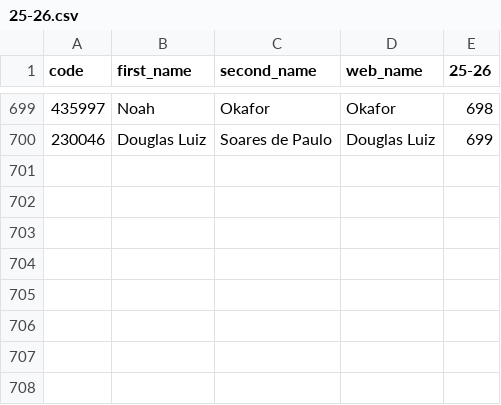
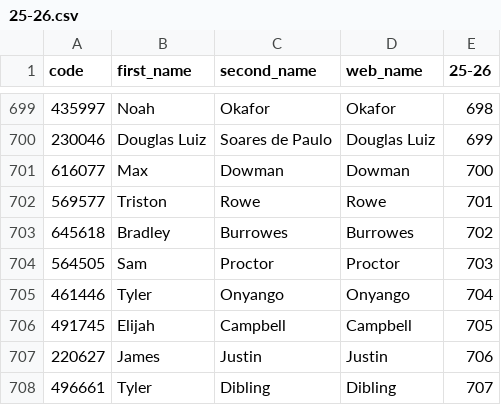
Before and after one commit to ChrisMusson/FPL-ID-Map, a CSV file: FPL/25-26.csv, drawn as a sheet; only a part is shown, gaps mark what is left out; the diff names each change by its address in the sheet, - before the commit and + after, or states it on an @@ line.

```diff
--- a/FPL/25-26.csv
+++ b/FPL/25-26.csv
+row 701: 616077 | Max | Dowman | Dowman | 700
+row 702: 569577 | Triston | Rowe | Rowe | 701
+row 703: 645618 | Bradley | Burrowes | Burrowes | 702
+row 704: 564505 | Sam | Proctor | Proctor | 703
+row 705: 461446 | Tyler | Onyango | Onyango | 704
+row 706: 491745 | Elijah | Campbell | Campbell | 705
+row 707: 220627 | James | Justin | Justin | 706
+row 708: 496661 | Tyler | Dibling | Dibling | 707
```
Also changed, not shown: FBRef.csv, Master.csv, 2 other files.
